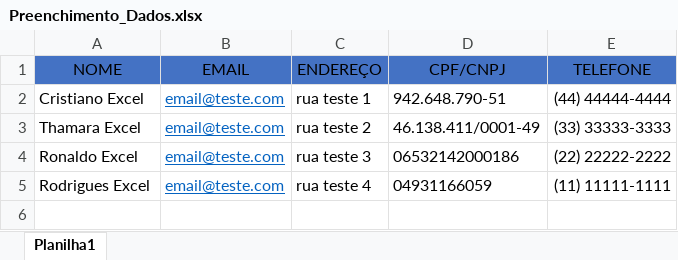
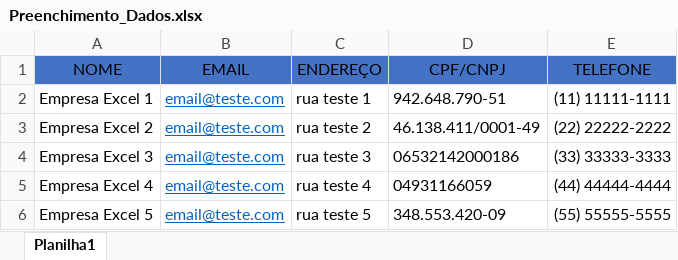
Before and after one commit to athosmartinez/Desafio1-GroupSoftware, an Excel workbook: Desafio1_GroupSoftware/Desafio1_GroupSoftware/Documentos/Preenchimento_Dados.xlsx, sheet Planilha1, drawn as a sheet; values as stored, in another font and other column widths than the file's, no borders; the diff names each change by its address in the sheet, - before the commit and + after, or states it on an @@ line.

```diff
--- a/Desafio1_GroupSoftware/Desafio1_GroupSoftware/Documentos/Preenchimento_Dados.xlsx (sheet Planilha1)
+++ b/Desafio1_GroupSoftware/Desafio1_GroupSoftware/Documentos/Preenchimento_Dados.xlsx (sheet Planilha1)
-A2 (NOME): Cristiano Excel
+A2 (NOME): Empresa Excel 1
-E2 (TELEFONE): (44) 44444-4444
+E2 (TELEFONE): (11) 11111-1111
-A3 (NOME): Thamara Excel
+A3 (NOME): Empresa Excel 2
-E3 (TELEFONE): (33) 33333-3333
+E3 (TELEFONE): (22) 22222-2222
-A4 (NOME): Ronaldo Excel
+A4 (NOME): Empresa Excel 3
-E4 (TELEFONE): (22) 22222-2222
+E4 (TELEFONE): (33) 33333-3333
-A5 (NOME): Rodrigues Excel
+A5 (NOME): Empresa Excel 4
-E5 (TELEFONE): (11) 11111-1111
+E5 (TELEFONE): (44) 44444-4444
+row 6: Empresa Excel 5 | email@teste.com | rua teste 5 | 348.553.420-09 | (55) 55555-5555
```
Also changed, not shown: 4 other files.
